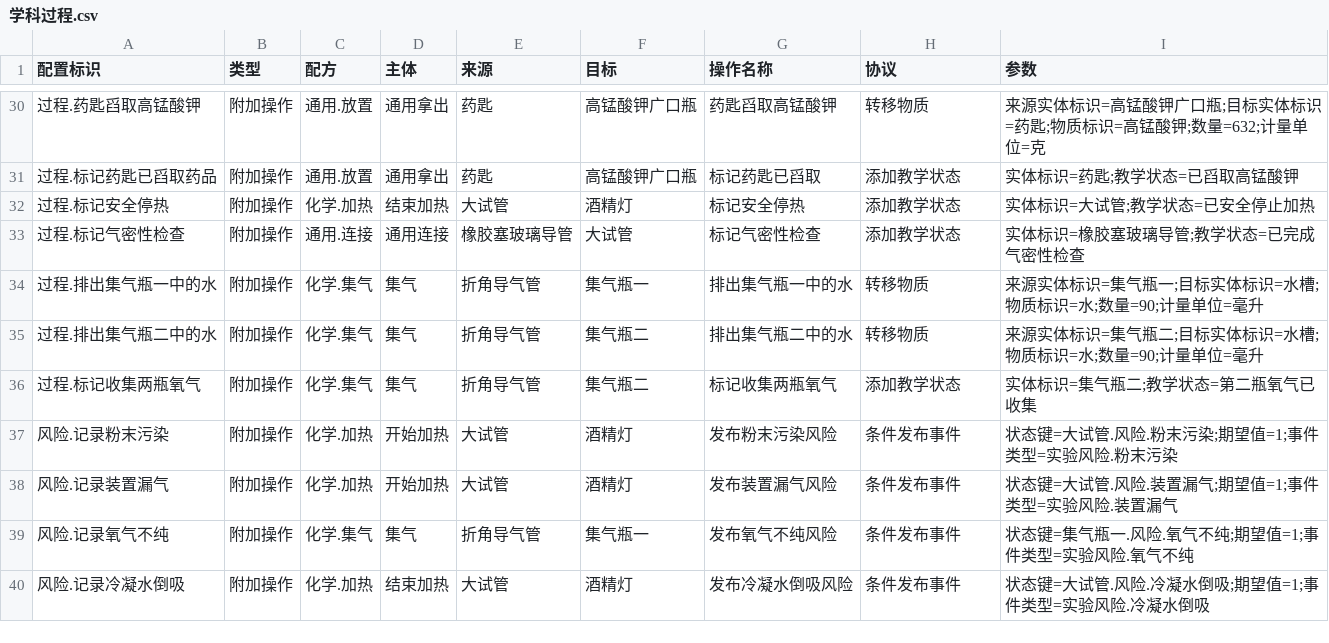
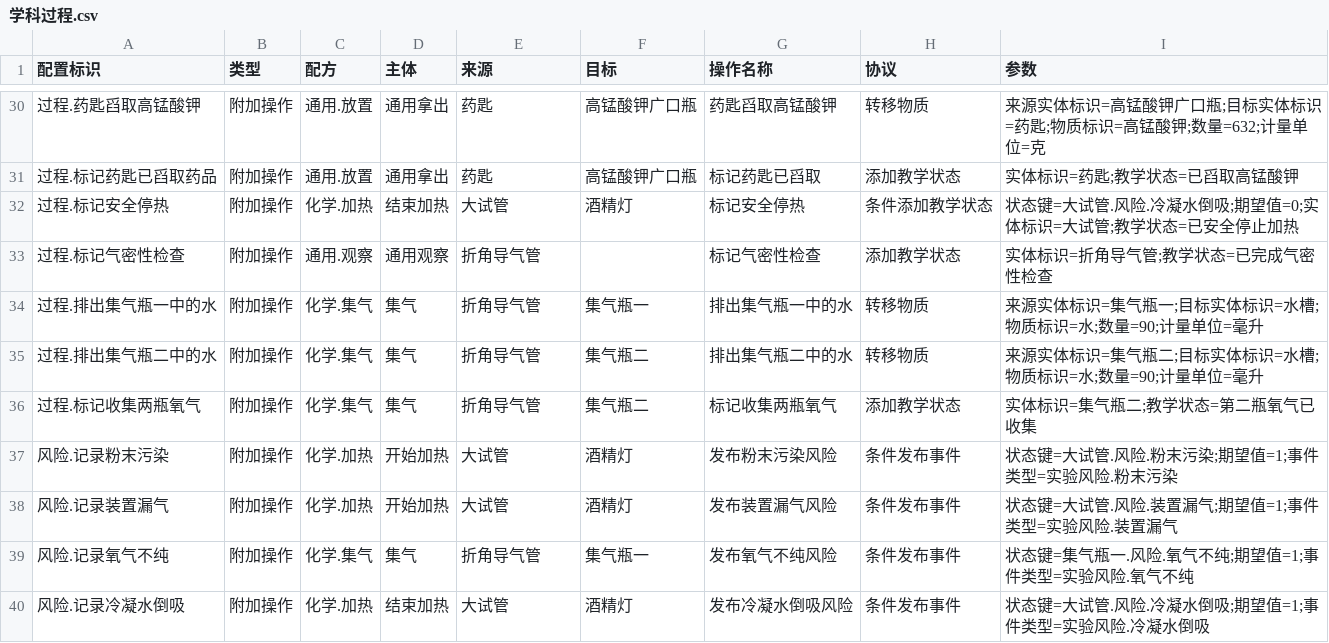
Before and after one commit to joe1yu/com.virtuallab.engine, a CSV file: Samples~/OxygenCourse/Courses/氧气的实验室制取与性质/Authoring/学科过程.csv, drawn as a sheet; only a part is shown, gaps mark what is left out.

```diff
--- a/Samples~/OxygenCourse/Courses/氧气的实验室制取与性质/Authoring/学科过程.csv
+++ b/Samples~/OxygenCourse/Courses/氧气的实验室制取与性质/Authoring/学科过程.csv
@@ -31,4 +31,4 @@
 过程.标记药匙已舀取药品,附加操作,通用.放置,通用拿出,药匙,高锰酸钾广口瓶,标记药匙已舀取,添加教学状态,实体标识=药匙;教学状态=已舀取高锰酸钾
-过程.标记安全停热,附加操作,化学.加热,结束加热,大试管,酒精灯,标记安全停热,添加教学状态,实体标识=大试管;教学状态=已安全停止加热
-过程.标记气密性检查,附加操作,通用.连接,通用连接,橡胶塞玻璃导管,大试管,标记气密性检查,添加教学状态,实体标识=橡胶塞玻璃导管;教学状态=已完成气密性检查
+过程.标记安全停热,附加操作,化学.加热,结束加热,大试管,酒精灯,标记安全停热,条件添加教学状态,状态键=大试管.风险.冷凝水倒吸;期望值=0;实体标识=大试管;教学状态=已安全停止加热
+过程.标记气密性检查,附加操作,通用.观察,通用观察,折角导气管,,标记气密性检查,添加教学状态,实体标识=折角导气管;教学状态=已完成气密性检查
 过程.排出集气瓶一中的水,附加操作,化学.集气,集气,折角导气管,集气瓶一,排出集气瓶一中的水,转移物质,来源实体标识=集气瓶一;目标实体标识=水槽;物质标识=水;数量=90;计量单位=毫升
```
Also changed, not shown: Samples~/OxygenCourse/Courses/氧气的实验室制取与性质/Authoring/交互规则.csv, Samples~/OxygenCourse/Courses/氧气的实验室制取与性质/Authoring/实验流程.csv, 6 other files.
